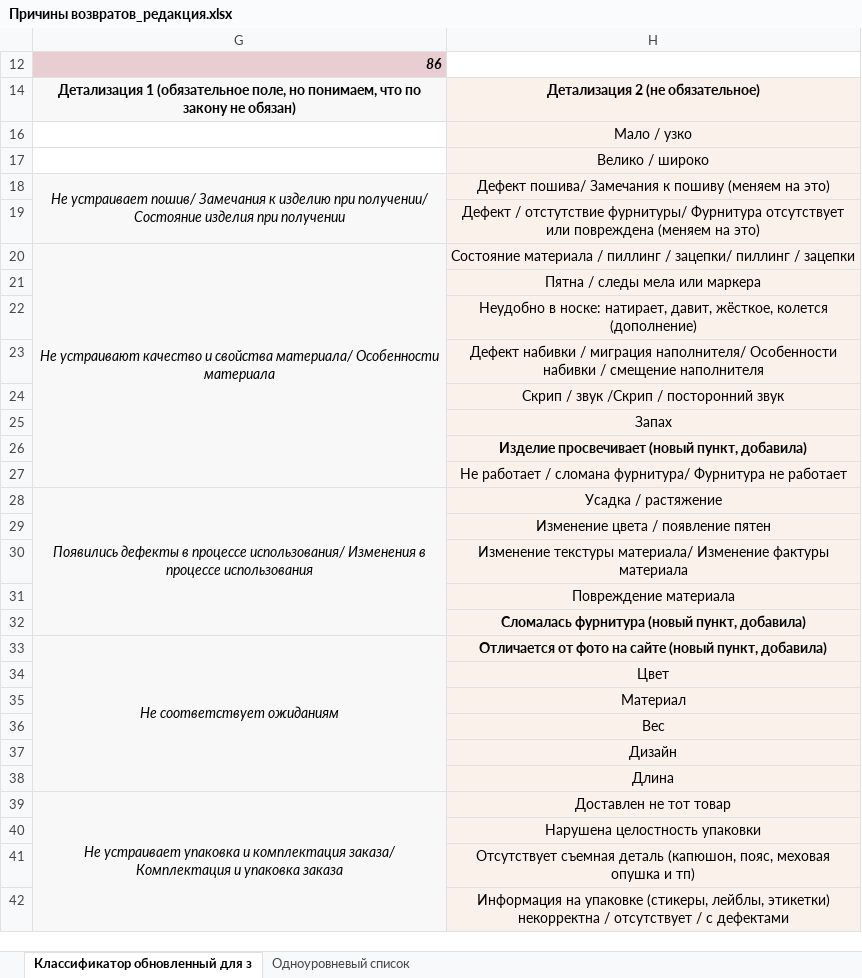
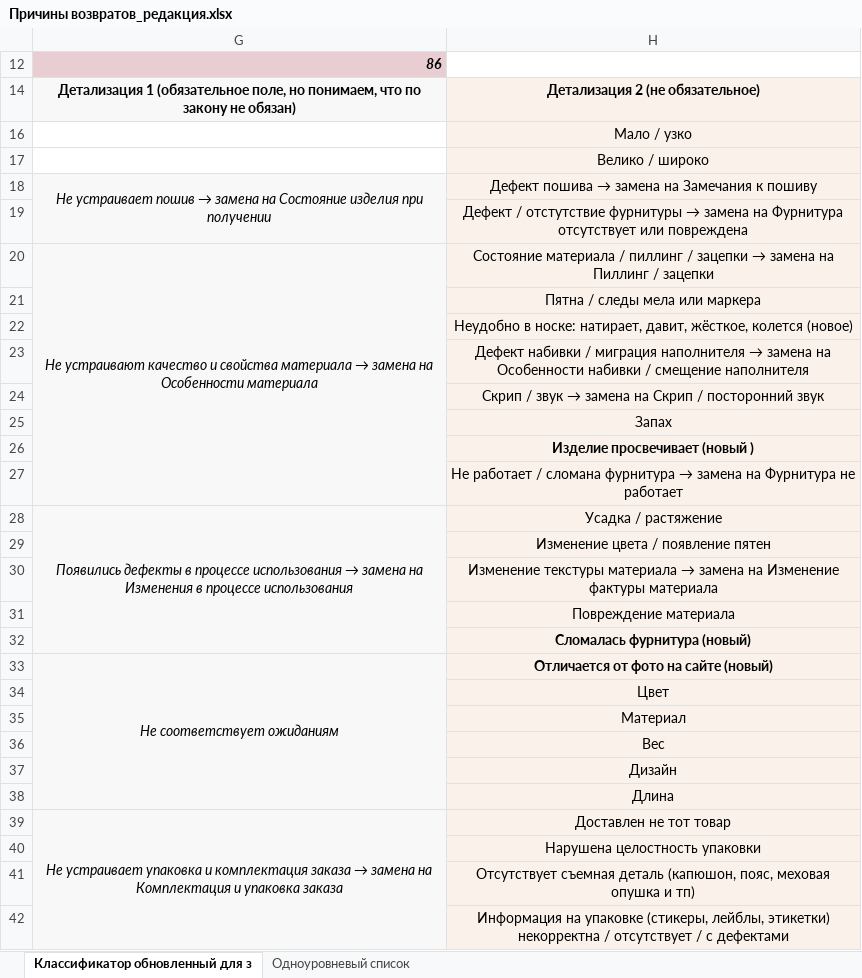
Before and after one commit to Terinss155/opencode-agents-analysis, an Excel workbook: projects/returns-2.0/sources/Причины возвратов_редакция.xlsx, sheet Классификатор обновленный для з, drawn as a sheet; only a part is shown; values as stored, in another font and other column widths than the file's, no borders; charts and pictures not drawn; the diff names each change by its address in the sheet, - before the commit and + after, or states it on an @@ line.

```diff
--- a/projects/returns-2.0/sources/Причины возвратов_редакция.xlsx (sheet Классификатор обновленный для з)
+++ b/projects/returns-2.0/sources/Причины возвратов_редакция.xlsx (sheet Классификатор обновленный для з)
@@ G18: Не устраивает пошив/ Замечания к изделию при получении/ Состояние изделия… → Не устраивает пошив → замена на Состояние изделия… @@
@@ H18: Дефект пошива/ Замечания к пошиву (меняем на это) → Дефект пошива → замена на Замечания к пошиву @@
@@ H19: …/ отстутствие фурнитуры/ Фурнитура отсутствует или повреждена (меняем на это) → …/ отстутствие фурнитуры → замена на Фурнитура отсутствует или повреждена @@
@@ G20: …и свойства материала/ Особенности материала → …и свойства материала → замена на Особенности материала @@
@@ H20: …пиллинг / зацепки/ пиллинг / зацепки → …пиллинг / зацепки → замена на Пиллинг / зацепки @@
-H22: …жёсткое, колется (дополнение)
+H22: …жёсткое, колется (новое)
@@ H23: …/ миграция наполнителя/ Особенности набивки… → …/ миграция наполнителя → замена на Особенности набивки… @@
@@ H24: Скрип / звук /Скрип / посторонний звук → Скрип / звук → замена на Скрип / посторонний звук @@
-H26: Изделие просвечивает (новый пункт, добавила)
+H26: Изделие просвечивает (новый )
@@ H27: …/ сломана фурнитура/ Фурнитура не… → …/ сломана фурнитура → замена на Фурнитура не… @@
@@ G28: …в процессе использования/ Изменения в… → …в процессе использования → замена на Изменения в… @@
@@ H30: Изменение текстуры материала/ Изменение фактуры… → Изменение текстуры материала → замена на Изменение фактуры… @@
-H32: Сломалась фурнитура (новый пункт, добавила)
+H32: Сломалась фурнитура (новый)
-H33: Отличается от фото на сайте (новый пункт, добавила)
+H33: Отличается от фото на сайте (новый)
@@ G39: …и комплектация заказа/ Комплектация и… → …и комплектация заказа → замена на Комплектация и… @@
```
Also changed, not shown: 37 other files.
